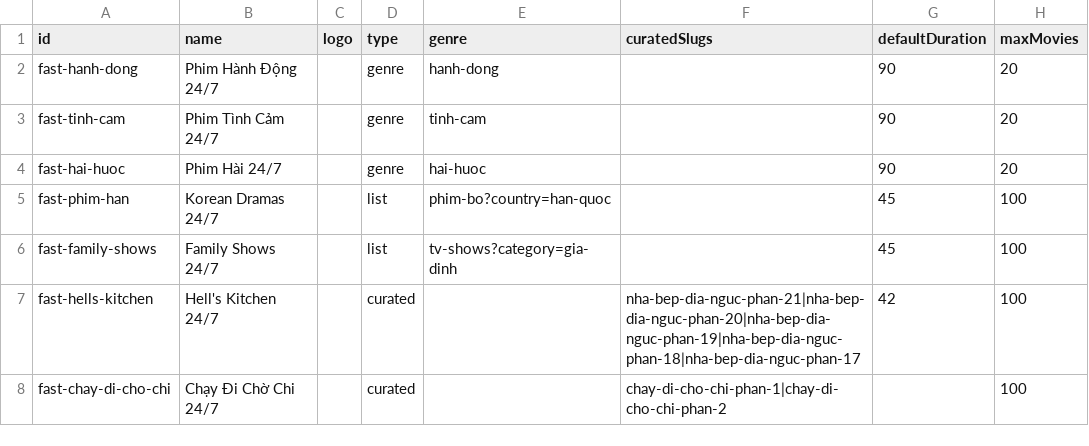
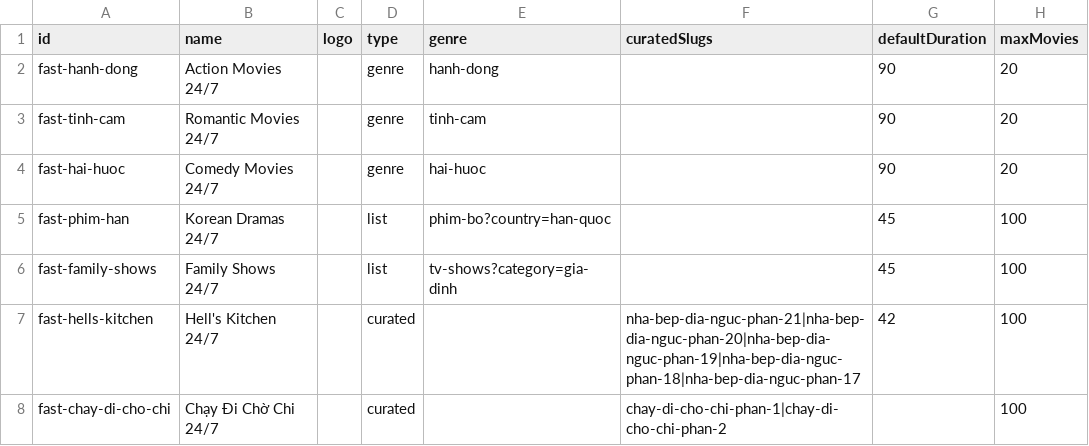
Before and after one commit to ducnt123/tvtools, a CSV file: fast-channels.csv, drawn as a sheet.

Commit message:
Update fast-channels.csv

```diff
--- a/fast-channels.csv
+++ b/fast-channels.csv
@@ -1,5 +1,5 @@
 id,name,logo,type,genre,curatedSlugs,defaultDuration,maxMovies
-fast-hanh-dong,Phim Hành Động 24/7,,genre,hanh-dong,,90,20
-fast-tinh-cam,Phim Tình Cảm 24/7,,genre,tinh-cam,,90,20
-fast-hai-huoc,Phim Hài 24/7,,genre,hai-huoc,,90,20
+fast-hanh-dong,Action Movies 24/7,,genre,hanh-dong,,90,20
+fast-tinh-cam,Romantic Movies 24/7,,genre,tinh-cam,,90,20
+fast-hai-huoc,Comedy Movies 24/7,,genre,hai-huoc,,90,20
 fast-phim-han,Korean Dramas 24/7,,list,phim-bo?country=han-quoc,,45,100
```
